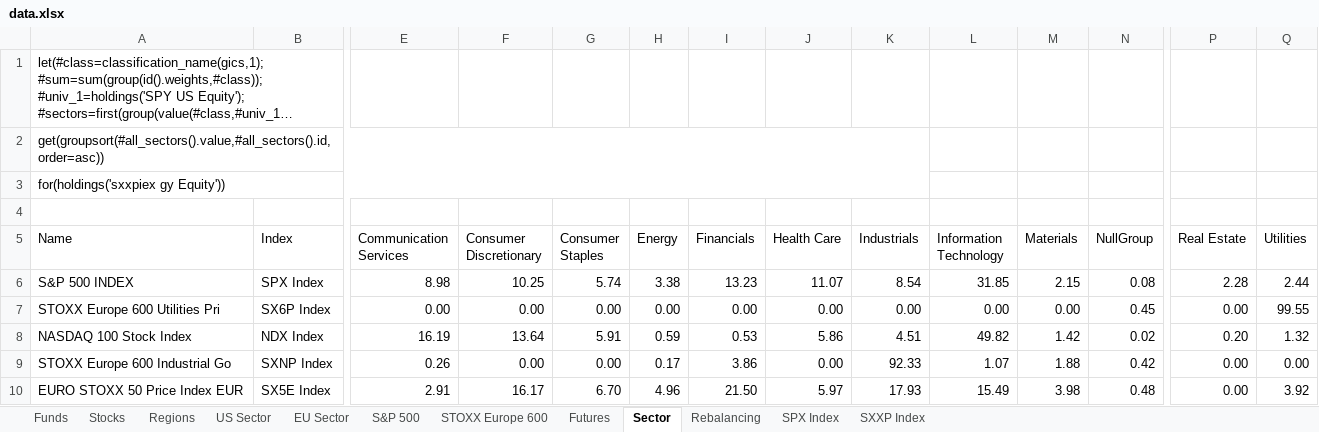
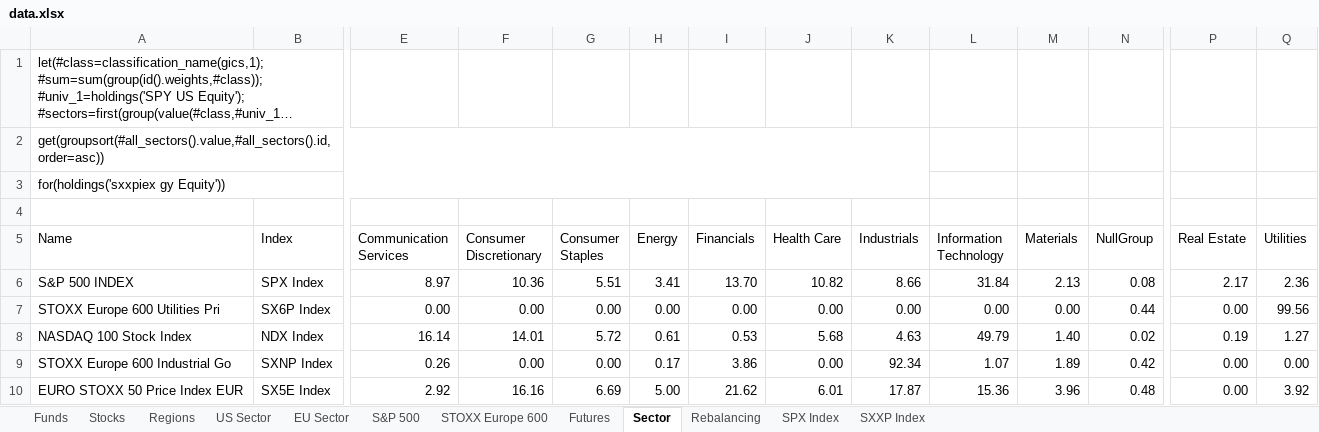
Before and after one commit to ssymhoven/drawdown-rsik, an Excel workbook: data.xlsx, sheet Sector, drawn as a sheet; only a part is shown, gaps mark what is left out; long unchanged cells end in …; values as stored, in another font and other column widths than the file's, no borders; the diff names each change by its address in the sheet, - before the commit and + after, or states it on an @@ line.

```diff
--- a/data.xlsx (sheet Sector)
+++ b/data.xlsx (sheet Sector)
-E6 (Communication Services): 8.98
+E6 (Communication Services): 8.97
-F6 (Consumer Discretionary): 10.25
+F6 (Consumer Discretionary): 10.36
-G6 (Consumer Staples): 5.74
+G6 (Consumer Staples): 5.51
-H6 (Energy): 3.38
+H6 (Energy): 3.41
-I6 (Financials): 13.23
+I6 (Financials): 13.70
-J6 (Health Care): 11.07
+J6 (Health Care): 10.82
-K6 (Industrials): 8.54
+K6 (Industrials): 8.66
-L6 (Information Technology): 31.85
+L6 (Information Technology): 31.84
-M6 (Materials): 2.15
+M6 (Materials): 2.13
-P6 (Real Estate): 2.28
+P6 (Real Estate): 2.17
-Q6 (Utilities): 2.44
+Q6 (Utilities): 2.36
-N7 (NullGroup): 0.45
+N7 (NullGroup): 0.44
-Q7 (Utilities): 99.55
+Q7 (Utilities): 99.56
-E8 (Communication Services): 16.19
+E8 (Communication Services): 16.14
-F8 (Consumer Discretionary): 13.64
+F8 (Consumer Discretionary): 14.01
-G8 (Consumer Staples): 5.91
+G8 (Consumer Staples): 5.72
-H8 (Energy): 0.59
+H8 (Energy): 0.61
-J8 (Health Care): 5.86
+J8 (Health Care): 5.68
-K8 (Industrials): 4.51
+K8 (Industrials): 4.63
-L8 (Information Technology): 49.82
+L8 (Information Technology): 49.79
-M8 (Materials): 1.42
+M8 (Materials): 1.40
-P8 (Real Estate): 0.20
+P8 (Real Estate): 0.19
-Q8 (Utilities): 1.32
+Q8 (Utilities): 1.27
-K9 (Industrials): 92.33
+K9 (Industrials): 92.34
-M9 (Materials): 1.88
+M9 (Materials): 1.89
-E10 (Communication Services): 2.91
+E10 (Communication Services): 2.92
-F10 (Consumer Discretionary): 16.17
+F10 (Consumer Discretionary): 16.16
-G10 (Consumer Staples): 6.70
+G10 (Consumer Staples): 6.69
-H10 (Energy): 4.96
+H10 (Energy): 5.00
-I10 (Financials): 21.50
+I10 (Financials): 21.62
-J10 (Health Care): 5.97
+J10 (Health Care): 6.01
-K10 (Industrials): 17.93
+K10 (Industrials): 17.87
-L10 (Information Technology): 15.49
+L10 (Information Technology): 15.36
-M10 (Materials): 3.98
+M10 (Materials): 3.96
```
Also changed, not shown: sheet STOXX Europe 600, sheet S&P 500, sheet Stocks, sheet Funds, sheet SXXP Index, sheet SPX Index, 4 more sheets, formulas that keep their value, 32 other files.
